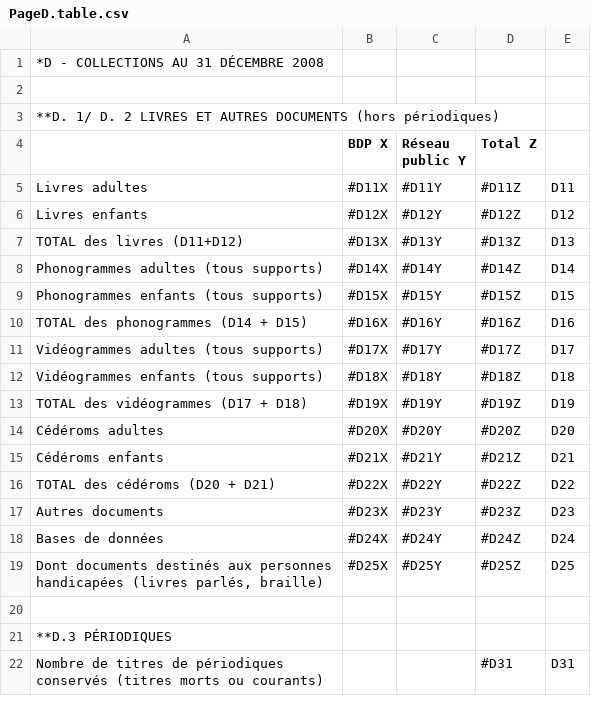
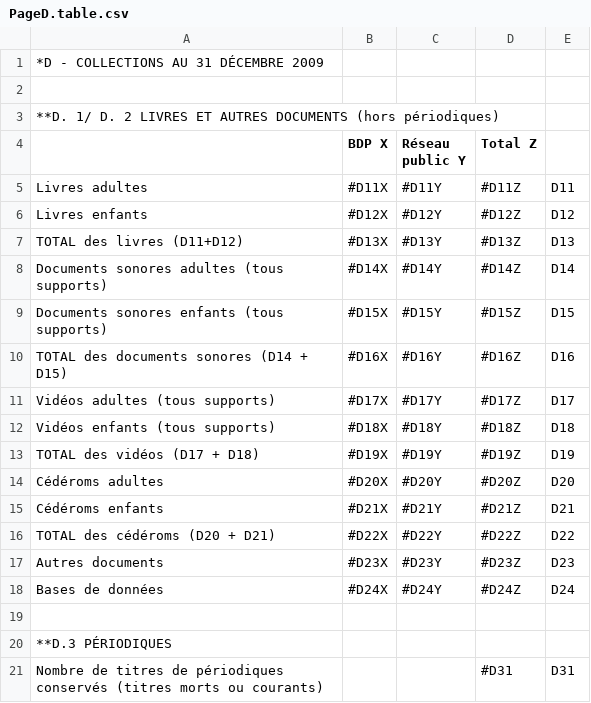
Before and after one commit to bearstech/iscrib, a CSV file: ui/scrib2009/bdp/PageD.table.csv, drawn as a sheet.

```diff
--- a/ui/scrib2009/bdp/PageD.table.csv
+++ b/ui/scrib2009/bdp/PageD.table.csv
@@ -1,2 +1,2 @@
-"*D - COLLECTIONS AU 31 DÉCEMBRE 2008 ",,,,
+"*D - COLLECTIONS AU 31 DÉCEMBRE 2009",,,,
 ,,,,
@@ -7,8 +7,8 @@
 "TOTAL des livres (D11+D12)","#D13X","#D13Y","#D13Z","D13"
-"Phonogrammes adultes (tous supports)","#D14X","#D14Y","#D14Z","D14"
-"Phonogrammes enfants (tous supports)","#D15X","#D15Y","#D15Z","D15"
-"TOTAL des phonogrammes (D14 + D15)","#D16X","#D16Y","#D16Z","D16"
-"Vidéogrammes adultes (tous supports)","#D17X","#D17Y","#D17Z","D17"
-"Vidéogrammes enfants (tous supports)","#D18X","#D18Y","#D18Z","D18"
-"TOTAL des vidéogrammes (D17 + D18)","#D19X","#D19Y","#D19Z","D19"
+"Documents sonores adultes (tous supports)","#D14X","#D14Y","#D14Z","D14"
+"Documents sonores enfants (tous supports)","#D15X","#D15Y","#D15Z","D15"
+"TOTAL des documents sonores (D14 + D15)","#D16X","#D16Y","#D16Z","D16"
+"Vidéos adultes (tous supports)","#D17X","#D17Y","#D17Z","D17"
+"Vidéos enfants (tous supports)","#D18X","#D18Y","#D18Z","D18"
+"TOTAL des vidéos (D17 + D18)","#D19X","#D19Y","#D19Z","D19"
 "Cédéroms adultes","#D20X","#D20Y","#D20Z","D20"
@@ -18,3 +18,2 @@
 "Bases de données","#D24X","#D24Y","#D24Z","D24"
-"Dont documents destinés aux personnes handicapées (livres parlés, braille)","#D25X","#D25Y","#D25Z","D25"
 ,,,,
```
Also changed, not shown: ui/scrib2009/bdp/PageC.table.csv, ui/scrib2009/bdp/PageE.table.csv, 7 other files.
